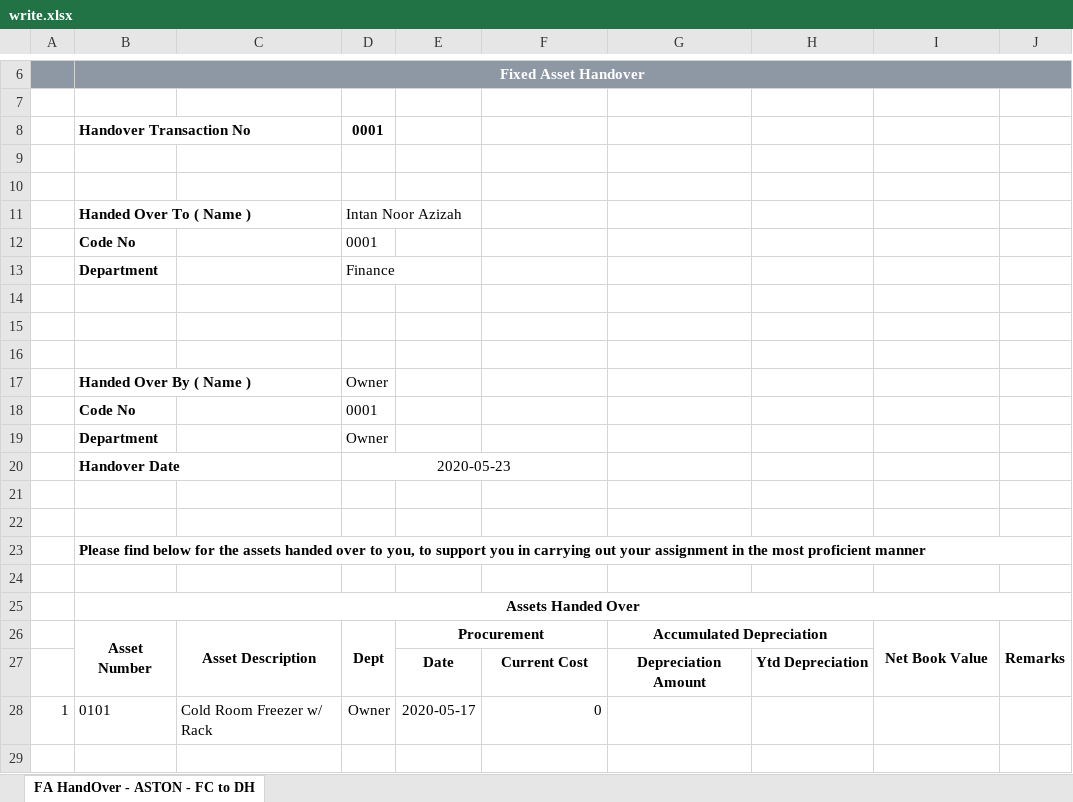
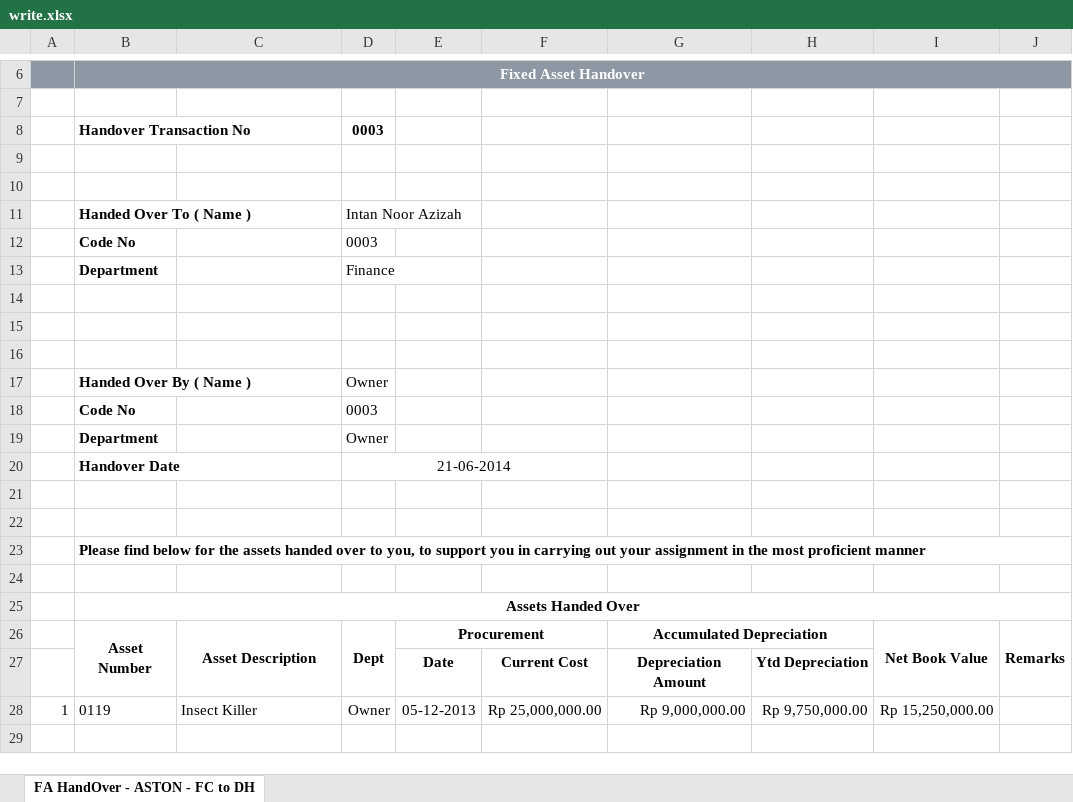
Before and after one commit to estigadotnet/simasset1, an Excel workbook: write.xlsx, sheet FA HandOver - ASTON - FC to DH, drawn as a sheet; only a part is shown, gaps mark what is left out; values as stored, in another font and other column widths than the file's, no borders; charts and pictures not drawn; removed rows and columns are numbered as before the commit, all else as after; the diff names each change by its address in the sheet, - before the commit and + after, or states it on an @@ line.

```diff
--- a/write.xlsx (sheet FA HandOver - ASTON - FC to DH)
+++ b/write.xlsx (sheet FA HandOver - ASTON - FC to DH)
-D8: 0001
+D8: 0003
-D12: 0001
+D12: 0003
-D18: 0001
+D18: 0003
-D20: 2020-05-23
+D20: 21-06-2014
-row 28: 1 | 0101 | Cold Room Freezer w/ Rack | Owner | 2020-05-17 | 0
+row 28: 1 | 0119 | Insect Killer | Owner | 05-12-2013 | Rp 25,000,000.00 | Rp 9,000,000.00 | Rp 9,750,000.00 | Rp 15,250,000.00
```
Also changed, not shown: ASSET HANDOVER FORM - ABCH.xlsx, 8 other files.
